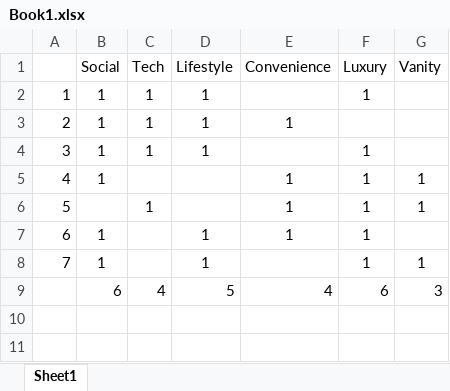
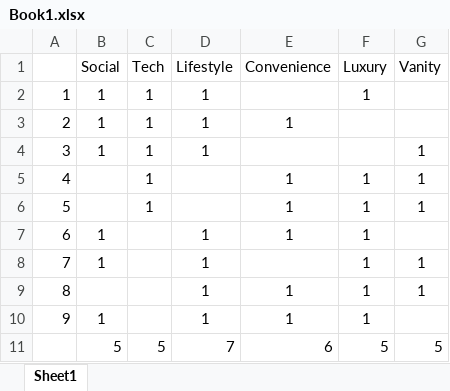
Before and after one commit to slakov/ht, an Excel workbook: Book1.xlsx, sheet Sheet1, drawn as a sheet; values as stored, in another font and other column widths than the file's, no borders; removed rows and columns are numbered as before the commit, all else as after; the diff names each change by its address in the sheet, - before the commit and + after, or states it on an @@ line.

```diff
--- a/Book1.xlsx (sheet Sheet1)
+++ b/Book1.xlsx (sheet Sheet1)
-F4 (Luxury): 1
+F4 (Luxury): (empty)
-G4 (Vanity): (empty)
+G4 (Vanity): 1
-B5 (Social): 1
+B5 (Social): (empty)
-C5 (Tech): (empty)
+C5 (Tech): 1
-row 9:  | 6 | 4 | 5 | 4 | 6 | 3
+row 9: 8 |  |  | 1 | 1 | 1 | 1
+row 10: 9 | 1 |  | 1 | 1 | 1
+row 11:  | 5 | 5 | 7 | 6 | 5 | 5
```
Also changed, not shown: 1 other file.
